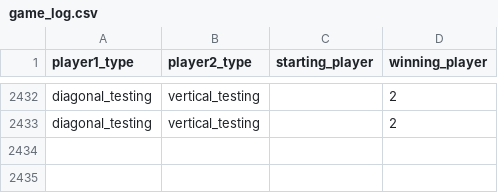
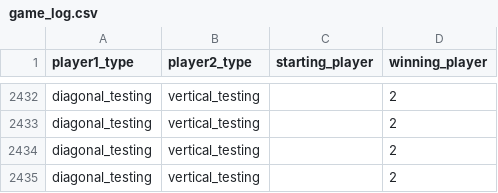
Before and after one commit to ARabanus-HSD/mnk_wise2324, a CSV file: game_log.csv, drawn as a sheet; only a part is shown, gaps mark what is left out.

```diff
--- a/game_log.csv
+++ b/game_log.csv
@@ -2433 +2433,3 @@ diagonal_testing,vertical_testing,,2
 diagonal_testing,vertical_testing,,2
+diagonal_testing,vertical_testing,,2
+diagonal_testing,vertical_testing,,2
```
Also changed, not shown: 2 other files.
